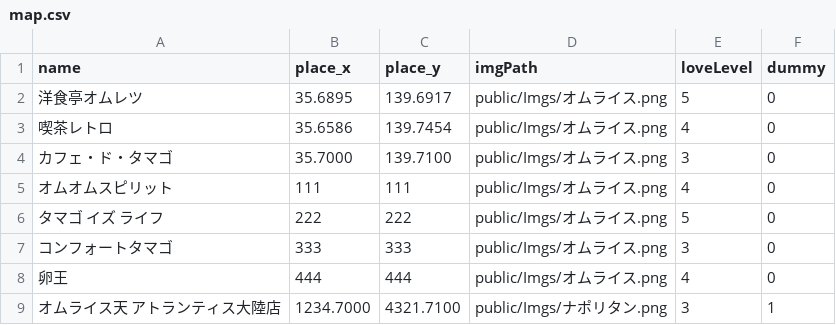
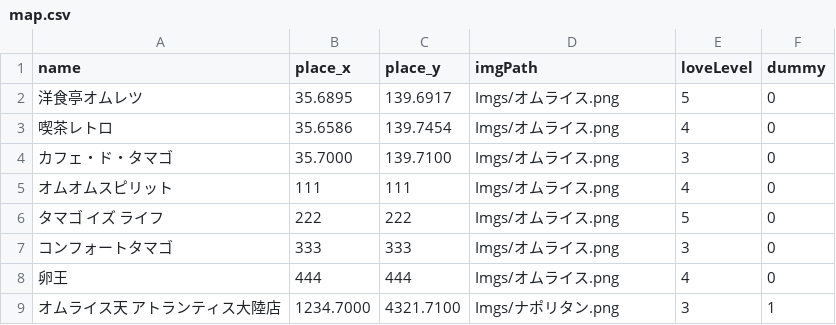
Before and after one commit to niwa-n/Hikone-omurice-map, a CSV file: public/data/map.csv, drawn as a sheet.

```diff
--- a/public/data/map.csv
+++ b/public/data/map.csv
@@ -1,9 +1,9 @@
 name,place_x,place_y,imgPath,loveLevel,dummy
-洋食亭オムレツ,35.6895,139.6917,public/Imgs/オムライス.png,5,0
-喫茶レトロ,35.6586,139.7454,public/Imgs/オムライス.png,4,0
-カフェ・ド・タマゴ,35.7000,139.7100,public/Imgs/オムライス.png,3,0
-オムオムスピリット,111,111,public/Imgs/オムライス.png,4,0
-タマゴ　イズ　ライフ,222,222,public/Imgs/オムライス.png,5,0
-コンフォートタマゴ,333,333,public/Imgs/オムライス.png,3,0
-卵王,444,444,public/Imgs/オムライス.png,4,0
-オムライス天 アトランティス大陸店,1234.7000,4321.7100,public/Imgs/ナポリタン.png,3,1
+洋食亭オムレツ,35.6895,139.6917,Imgs/オムライス.png,5,0
+喫茶レトロ,35.6586,139.7454,Imgs/オムライス.png,4,0
+カフェ・ド・タマゴ,35.7000,139.7100,Imgs/オムライス.png,3,0
+オムオムスピリット,111,111,Imgs/オムライス.png,4,0
+タマゴ　イズ　ライフ,222,222,Imgs/オムライス.png,5,0
+コンフォートタマゴ,333,333,Imgs/オムライス.png,3,0
+卵王,444,444,Imgs/オムライス.png,4,0
+オムライス天 アトランティス大陸店,1234.7000,4321.7100,Imgs/ナポリタン.png,3,1
```
Also changed, not shown: 1 other file.
